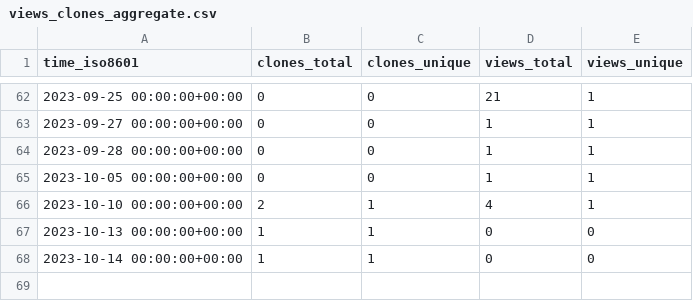
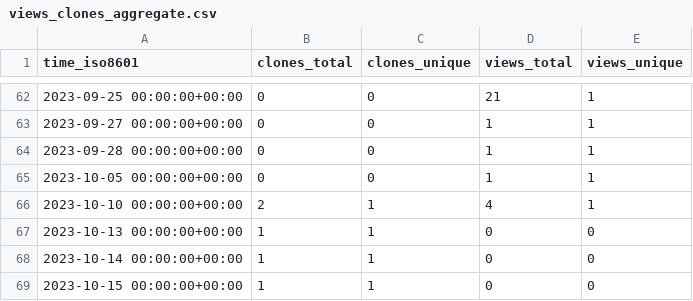
Before and after one commit to mepa1363/github-repo-stats, a CSV file: mepa1363/amazon-location-osm-map/ghrs-data/views_clones_aggregate.csv, drawn as a sheet; only a part is shown, gaps mark what is left out; the diff names each change by its address in the sheet, - before the commit and + after, or states it on an @@ line.

```diff
--- a/mepa1363/amazon-location-osm-map/ghrs-data/views_clones_aggregate.csv
+++ b/mepa1363/amazon-location-osm-map/ghrs-data/views_clones_aggregate.csv
+row 69: 2023-10-15 00:00:00+00:00 | 1 | 1 | 0 | 0
```
Also changed, not shown: 1 other file.
